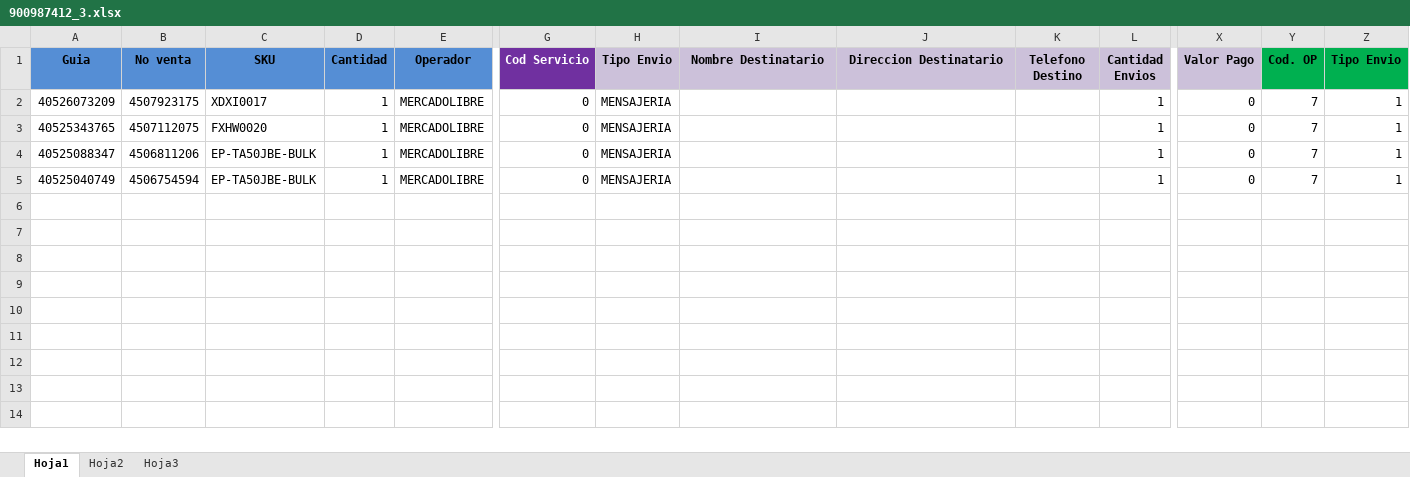
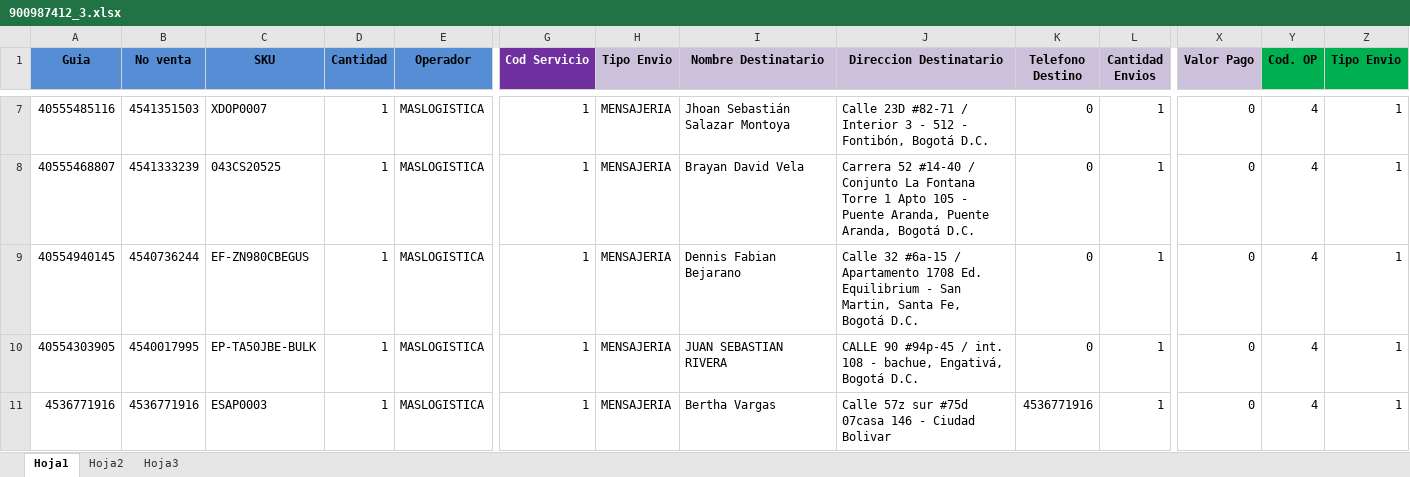
Before and after one commit to SistemasLogi/logi-sistem, an Excel workbook: Files/Temp_alist_adm/900987412_3/900987412_3.xlsx, sheet Hoja1, drawn as a sheet; only a part is shown, gaps mark what is left out; values as stored, in another font and other column widths than the file's, no borders; conditional formats not drawn; addresses are those after the commit; rows hold the shown columns only; the diff covers the shown part only; the diff names each change by its address in the sheet, - before the commit and + after, or states it on an @@ line.

Commit message:
actualizacion de vistas dash board servicios cambio en controlador al guardar estados de aenvio

```diff
--- a/Files/Temp_alist_adm/900987412_3/900987412_3.xlsx (sheet Hoja1)
+++ b/Files/Temp_alist_adm/900987412_3/900987412_3.xlsx (sheet Hoja1)
-A7 (Guia): 40526073209
+A7 (Guia): 40555485116
-B7 (No venta): 4507923175
+B7 (No venta): 4541351503
-C7 (SKU): XDXI0017
+C7 (SKU): XDOP0007
-E7:E10 (Operador): MERCADOLIBRE
+E7:E10 (Operador): MASLOGISTICA
-G7:G10 (Cod Servicio): 0
+G7:G10 (Cod Servicio): 1
-I7 (Nombre Destinatario): (empty)
+I7 (Nombre Destinatario): Jhoan Sebastián Salazar Montoya
-J7 (Direccion Destinatario): (empty)
+J7 (Direccion Destinatario): Calle 23D #82-71 / Interior 3 - 512 - Fontibón, Bogotá D.C.
-K7:K10 (Telefono Destino): (empty)
+K7:K10 (Telefono Destino): 0
-Y7:Y10 (Cod. OP): 7
+Y7:Y10 (Cod. OP): 4
-A8 (Guia): 40525343765
+A8 (Guia): 40555468807
-B8 (No venta): 4507112075
+B8 (No venta): 4541333239
-C8 (SKU): FXHW0020
+C8 (SKU): 043CS20525
-I8 (Nombre Destinatario): (empty)
+I8 (Nombre Destinatario): Brayan David Vela
-J8 (Direccion Destinatario): (empty)
+J8 (Direccion Destinatario): Carrera 52 #14-40 / Conjunto La Fontana Torre 1 Apto 105 - Puente Aranda, Puente Aranda, Bogotá D.C.
-A9 (Guia): 40525088347
+A9 (Guia): 40554940145
-B9 (No venta): 4506811206
+B9 (No venta): 4540736244
-C9 (SKU): EP-TA50JBE-BULK
+C9 (SKU): EF-ZN980CBEGUS
-I9 (Nombre Destinatario): (empty)
+I9 (Nombre Destinatario): Dennis Fabian Bejarano
-J9 (Direccion Destinatario): (empty)
+J9 (Direccion Destinatario): Calle 32 #6a-15 / Apartamento 1708 Ed. Equilibrium - San Martin, Santa Fe, Bogotá D.C.
-A10 (Guia): 40525040749
+A10 (Guia): 40554303905
-B10 (No venta): 4506754594
+B10 (No venta): 4540017995
-I10 (Nombre Destinatario): (empty)
+I10 (Nombre Destinatario): JUAN SEBASTIAN RIVERA
-J10 (Direccion Destinatario): (empty)
+J10 (Direccion Destinatario): CALLE 90 #94p-45 / int. 108 - bachue, Engativá, Bogotá D.C.
+row 11: 4536771916 | 4536771916 | ESAP0003 | 1 | MASLOGISTICA | 1 | MENSAJERIA | Bertha Vargas | Calle 57z sur #75d 07casa 146 - Ciudad Bolivar | 4536771916 | 1 | 0 | 4 | 1
```
Also changed, not shown: 5 added rows elsewhere in this sheet, sheet Hoja3, sheet Hoja2, formulas that keep their value, 5 other files.
